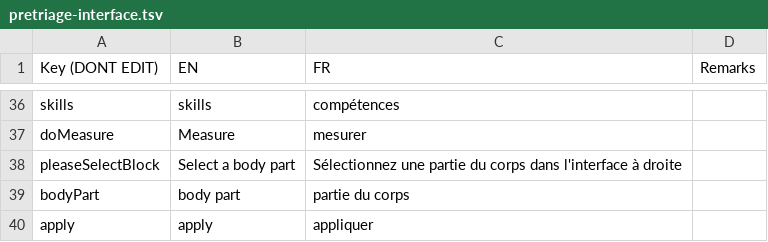
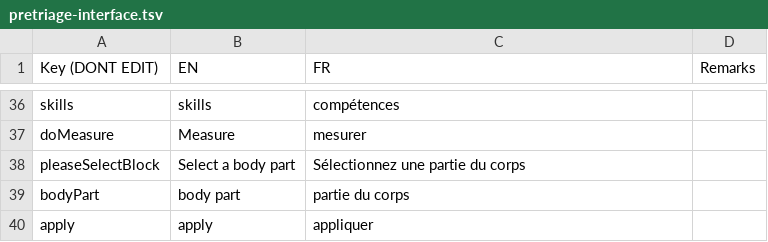
Before and after one commit to Heigvd/mimms, a TSV file: gameModel/files/translations/pretriage-interface.tsv, drawn as a sheet; only a part is shown, gaps mark what is left out.

Commit message:
fix translation (checked with Jess)

```diff
--- a/gameModel/files/translations/pretriage-interface.tsv
+++ b/gameModel/files/translations/pretriage-interface.tsv
@@ -37,3 +37,3 @@ skills	skills	compétences
 doMeasure	Measure	mesurer	
-pleaseSelectBlock	Select a body part	Sélectionnez une partie du corps dans l'interface à droite	
+pleaseSelectBlock	Select a body part	Sélectionnez une partie du corps	
 bodyPart	body part	partie du corps	
```
Also changed, not shown: 1 other file.
